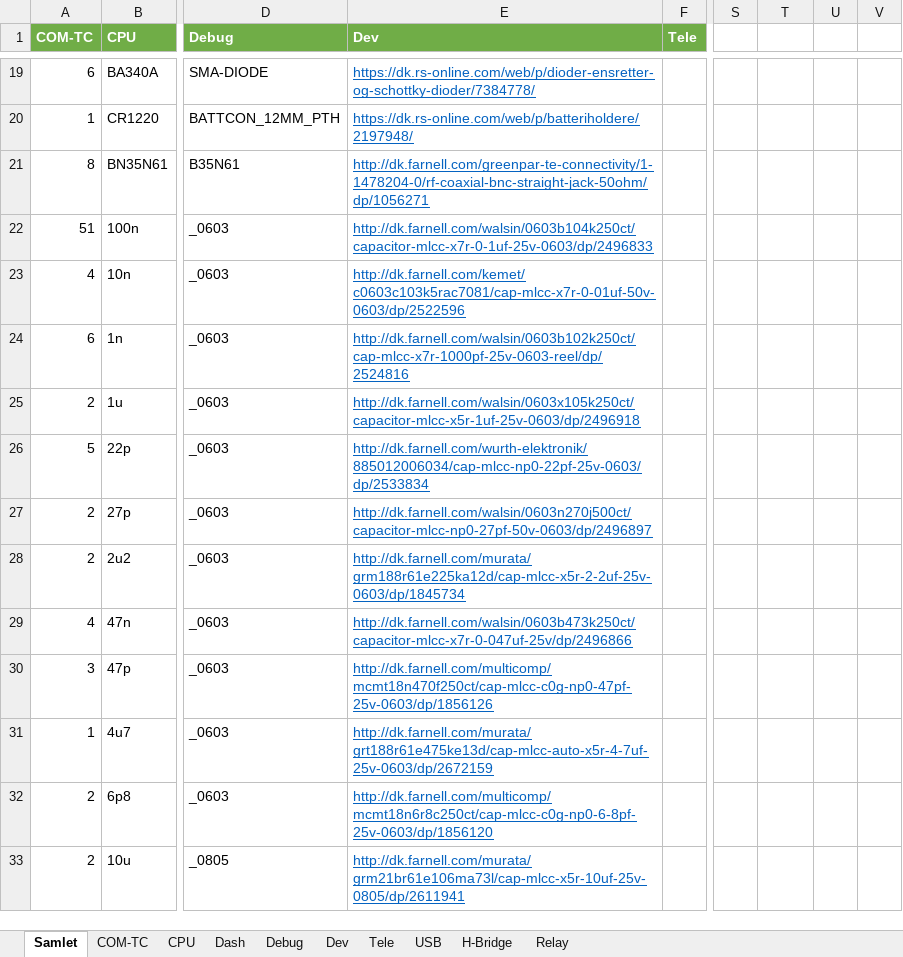
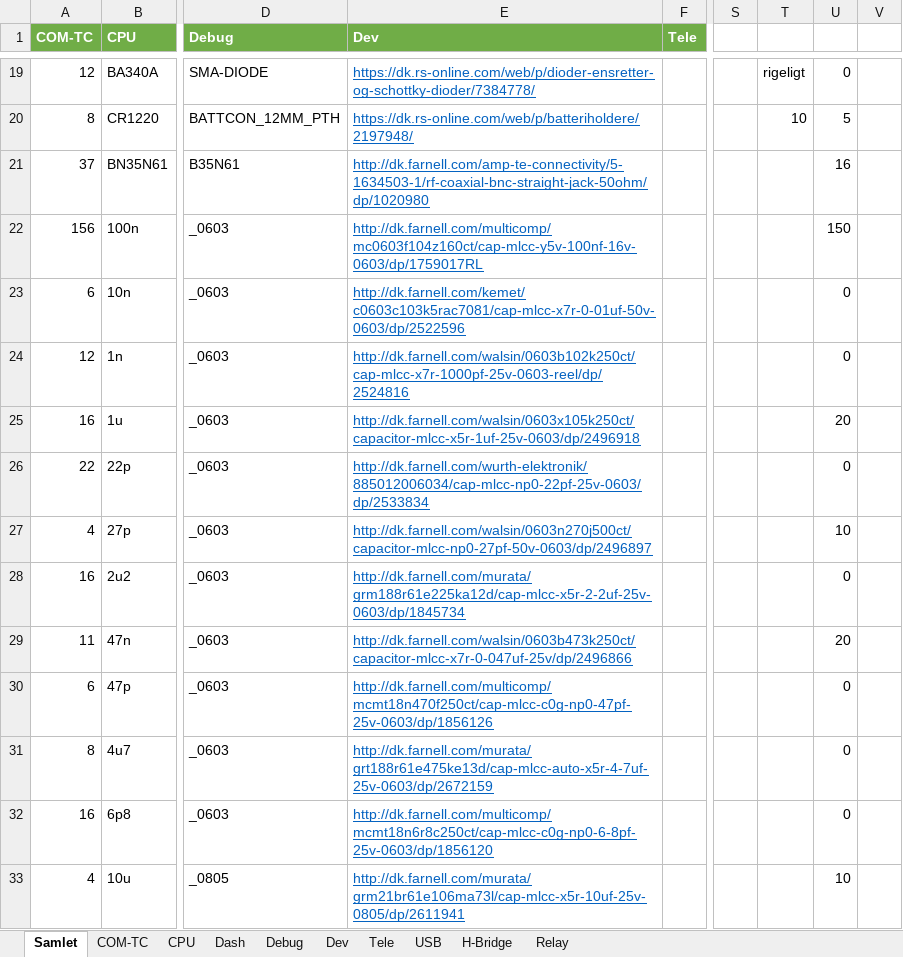
Before and after one commit to UnicornRaceEngineering/g5-pcb, an Excel workbook: STM32F407 era/Samlet BOM.xlsx, sheet Samlet, drawn as a sheet; only a part is shown, gaps mark what is left out; values as stored, in another font and other column widths than the file's, no borders; the diff covers the shown part only; the diff names each change by its address in the sheet, - before the commit and + after, or states it on an @@ line.

```diff
--- a/STM32F407 era/Samlet BOM.xlsx (sheet Samlet)
+++ b/STM32F407 era/Samlet BOM.xlsx (sheet Samlet)
-A19 (COM-TC): 6
+A19 (COM-TC): 12
-T19: (empty)
+T19: rigeligt
-U19: (empty)
+U19: 0
-A20 (COM-TC): 1
+A20 (COM-TC): 8
-T20: (empty)
+T20: 10
-U20: (empty)
+U20: 5
-A21 (COM-TC): 8
+A21 (COM-TC): 37
-E21 (Dev): http://dk.farnell.com/greenpar-te-connectivity/1-1478204-0/rf-coaxial-bnc-straight-jack-50ohm/dp/1056271
+E21 (Dev): http://dk.farnell.com/amp-te-connectivity/5-1634503-1/rf-coaxial-bnc-straight-jack-50ohm/dp/1020980
-U21: (empty)
+U21: 16
-A22 (COM-TC): 51
+A22 (COM-TC): 156
-E22 (Dev): http://dk.farnell.com/walsin/0603b104k250ct/capacitor-mlcc-x7r-0-1uf-25v-0603/dp/2496833
+E22 (Dev): http://dk.farnell.com/multicomp/mc0603f104z160ct/cap-mlcc-y5v-100nf-16v-0603/dp/1759017RL
-U22: (empty)
+U22: 150
-A23 (COM-TC): 4
+A23 (COM-TC): 6
-U23:U24: (empty)
+U23:U24: 0
-A24 (COM-TC): 6
+A24 (COM-TC): 12
-A25 (COM-TC): 2
+A25 (COM-TC): 16
-U25: (empty)
+U25: 20
-A26 (COM-TC): 5
+A26 (COM-TC): 22
-U26: (empty)
+U26: 0
-A27 (COM-TC): 2
+A27 (COM-TC): 4
-U27: (empty)
+U27: 10
-A28 (COM-TC): 2
+A28 (COM-TC): 16
-U28: (empty)
+U28: 0
-A29 (COM-TC): 4
+A29 (COM-TC): 11
-U29: (empty)
+U29: 20
-A30 (COM-TC): 3
+A30 (COM-TC): 6
-U30:U32: (empty)
+U30:U32: 0
-A31 (COM-TC): 1
+A31 (COM-TC): 8
-A32 (COM-TC): 2
+A32 (COM-TC): 16
-A33 (COM-TC): 2
+A33 (COM-TC): 4
-U33: (empty)
+U33: 10
```
Also changed, not shown: 10 added rows, 7 removed rows and 251 edited cells elsewhere in this sheet, sheet COM-TC.
